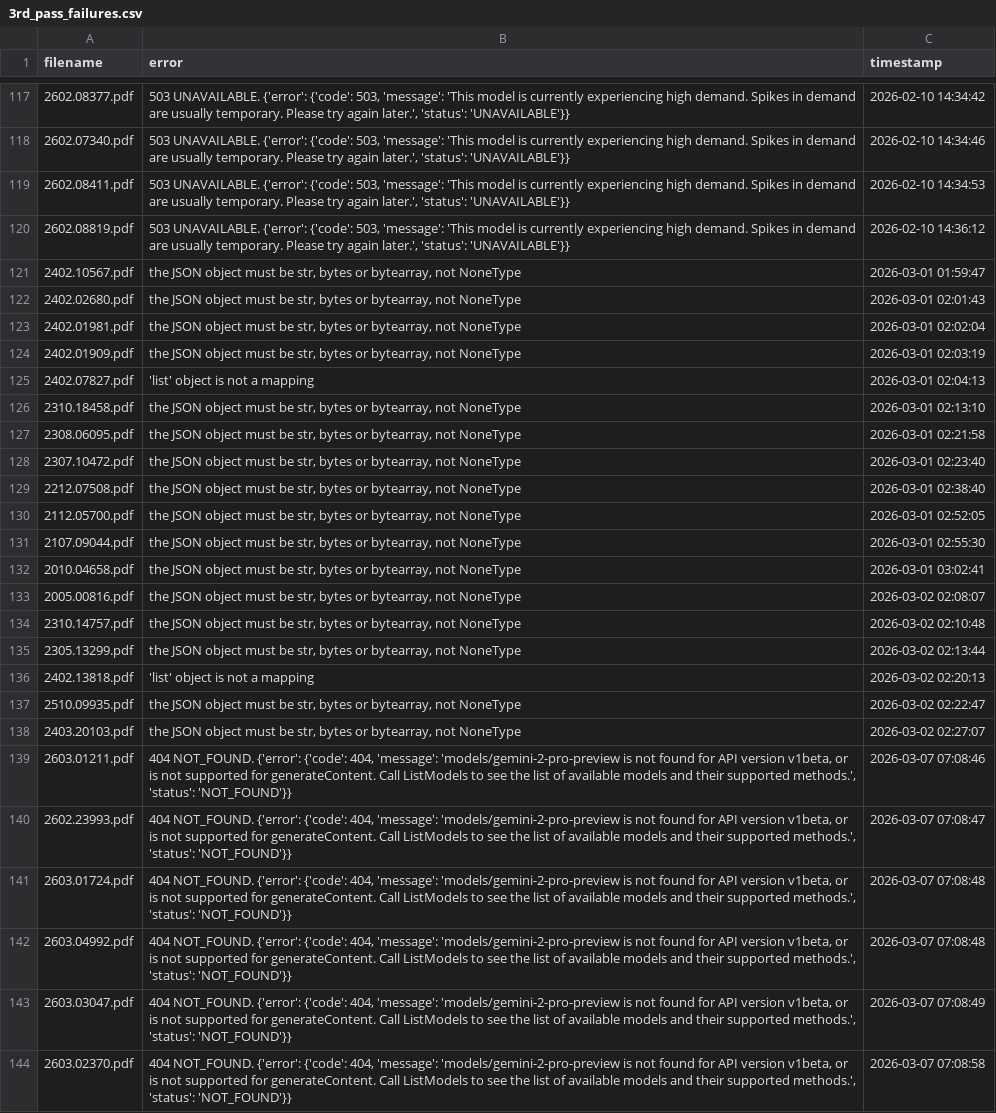
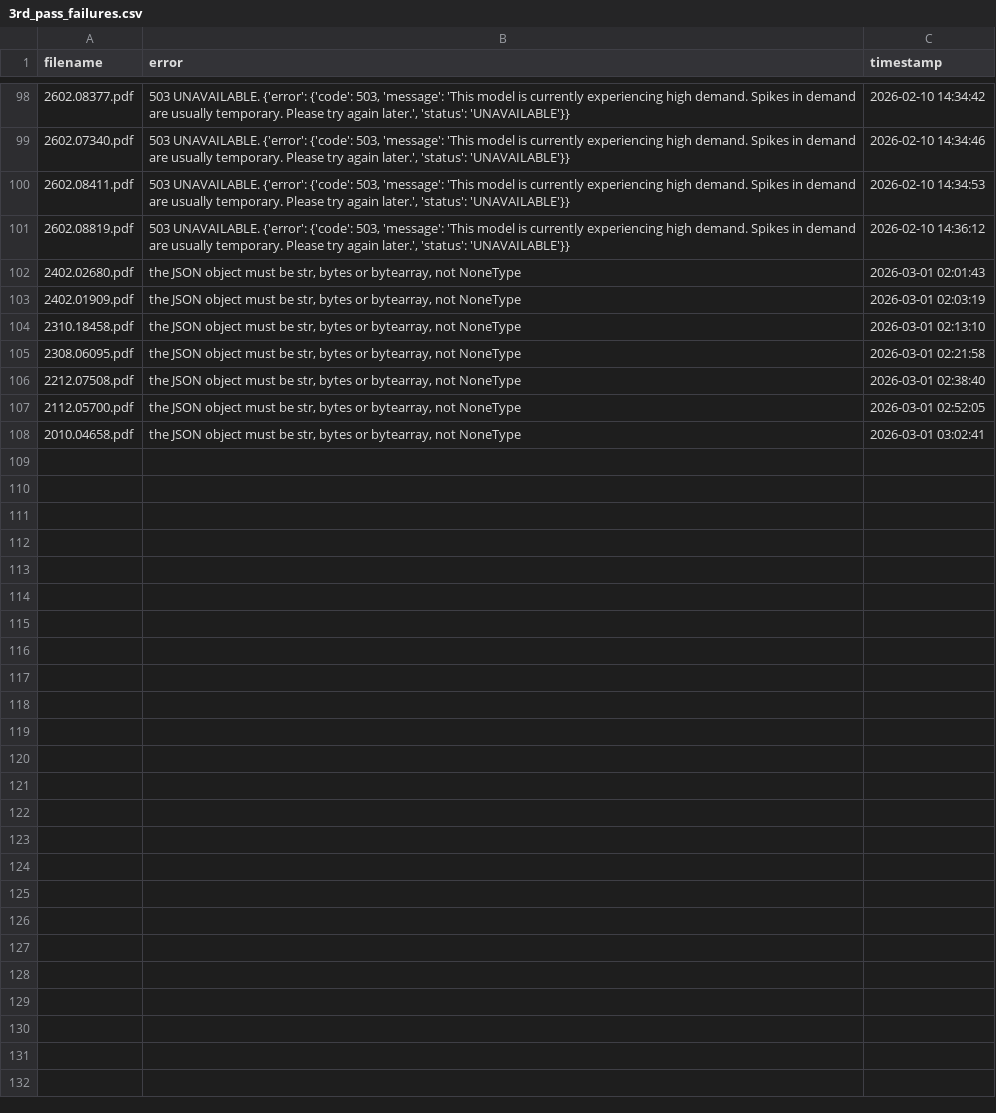
Before and after one commit to walterreade/arxiv_benchmark_papers, a CSV file: csv/3rd_pass_failures.csv, drawn as a sheet; only a part is shown, gaps mark what is left out; the diff covers the shown part only; the diff names each change by its address in the sheet, - before the commit and + after, or states it on an @@ line.

Commit message:
feat: Update analysis scripts, generate new 3rd pass JSONs, and refresh benchmark reports and caches.

```diff
--- a/csv/3rd_pass_failures.csv
+++ b/csv/3rd_pass_failures.csv
-row 121: 2402.10567.pdf | the JSON object must be str, bytes or bytearray, not NoneType | 2026-03-01 01:59:47
-row 123: 2402.01981.pdf | the JSON object must be str, bytes or bytearray, not NoneType | 2026-03-01 02:02:04
-row 125: 2402.07827.pdf | 'list' object is not a mapping | 2026-03-01 02:04:13
-row 128: 2307.10472.pdf | the JSON object must be str, bytes or bytearray, not NoneType | 2026-03-01 02:23:40
-row 131: 2107.09044.pdf | the JSON object must be str, bytes or bytearray, not NoneType | 2026-03-01 02:55:30
-row 133: 2005.00816.pdf | the JSON object must be str, bytes or bytearray, not NoneType | 2026-03-02 02:08:07
-row 134: 2310.14757.pdf | the JSON object must be str, bytes or bytearray, not NoneType | 2026-03-02 02:10:48
-row 135: 2305.13299.pdf | the JSON object must be str, bytes or bytearray, not NoneType | 2026-03-02 02:13:44
-row 136: 2402.13818.pdf | 'list' object is not a mapping | 2026-03-02 02:20:13
-row 137: 2510.09935.pdf | the JSON object must be str, bytes or bytearray, not NoneType | 2026-03-02 02:22:47
-row 138: 2403.20103.pdf | the JSON object must be str, bytes or bytearray, not NoneType | 2026-03-02 02:27:07
-row 139: 2603.01211.pdf | 404 NOT_FOUND. {'error': {'code': 404, 'message': 'models/gemini-2-pro-preview is not found for API version v1beta, or is not supported for generateContent. Call ListModels to see the list of available models and their supported methods.', 'status': 'NOT_FOUND'}} | 2026-03-07 07:08:46
-row 140: 2602.23993.pdf | 404 NOT_FOUND. {'error': {'code': 404, 'message': 'models/gemini-2-pro-preview is not found for API version v1beta, or is not supported for generateContent. Call ListModels to see the list of available models and their supported methods.', 'status': 'NOT_FOUND'}} | 2026-03-07 07:08:47
-row 141: 2603.01724.pdf | 404 NOT_FOUND. {'error': {'code': 404, 'message': 'models/gemini-2-pro-preview is not found for API version v1beta, or is not supported for generateContent. Call ListModels to see the list of available models and their supported methods.', 'status': 'NOT_FOUND'}} | 2026-03-07 07:08:48
-row 142: 2603.04992.pdf | 404 NOT_FOUND. {'error': {'code': 404, 'message': 'models/gemini-2-pro-preview is not found for API version v1beta, or is not supported for generateContent. Call ListModels to see the list of available models and their supported methods.', 'status': 'NOT_FOUND'}} | 2026-03-07 07:08:48
-row 143: 2603.03047.pdf | 404 NOT_FOUND. {'error': {'code': 404, 'message': 'models/gemini-2-pro-preview is not found for API version v1beta, or is not supported for generateContent. Call ListModels to see the list of available models and their supported methods.', 'status': 'NOT_FOUND'}} | 2026-03-07 07:08:49
-row 144: 2603.02370.pdf | 404 NOT_FOUND. {'error': {'code': 404, 'message': 'models/gemini-2-pro-preview is not found for API version v1beta, or is not supported for generateContent. Call ListModels to see the list of available models and their supported methods.', 'status': 'NOT_FOUND'}} | 2026-03-07 07:08:58
```
Also changed, not shown: 19 removed rows elsewhere in this file, 31 other files.
